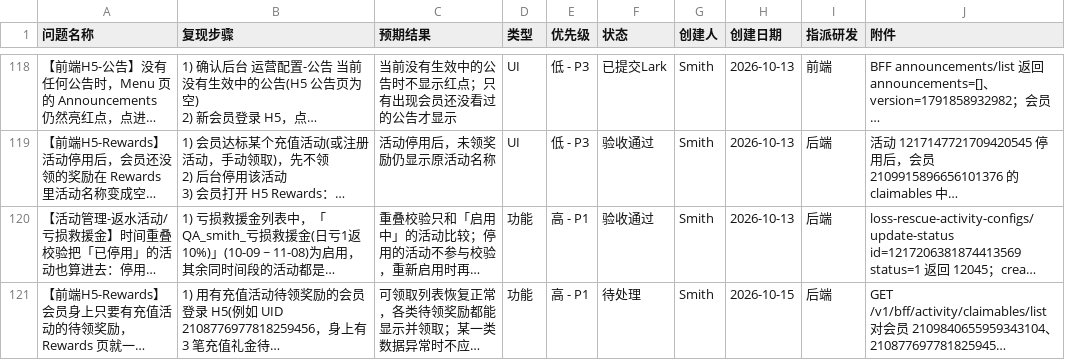
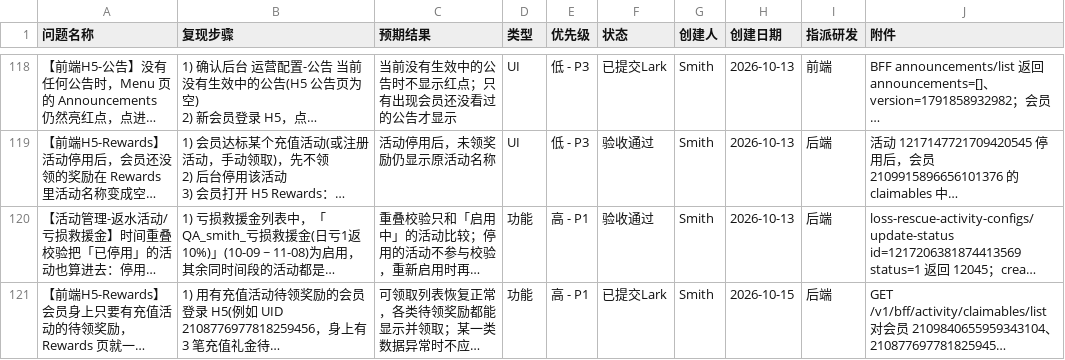
Before and after one commit to smith12138/html-pages, a CSV file: docs/PH02/PH02_全面测试_BUG提单_20260921.csv, drawn as a sheet; only a part is shown, gaps mark what is left out; long unchanged cells end in …; the diff names each change by its address in the sheet, - before the commit and + after, or states it on an @@ line.

```diff
--- a/docs/PH02/PH02_全面测试_BUG提单_20260921.csv
+++ b/docs/PH02/PH02_全面测试_BUG提单_20260921.csv
-F121 (状态): 待处理
+F121 (状态): 已提交Lark
```
Also changed, not shown: 1 other file.
